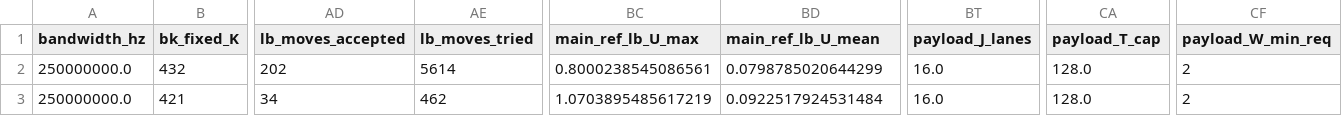
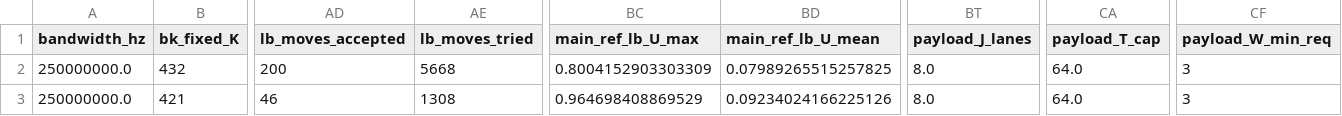
Before and after one commit to Ismail-Armutcu/qos_aware_leo_clustering, a CSV file: sweep_phaseA.csv, drawn as a sheet; only a part is shown, gaps mark what is left out; the diff covers the shown part only; the diff names each change by its address in the sheet, - before the commit and + after, or states it on an @@ line.

Commit message:
Refactor load balancing and feasibility logic: update `refine_load_balance.py` to incorporate payload slots multiplier for receiver utilization calculations and enforce updated `receiver_u_max`. Adjust QoS lane multiplier (`J_lanes`) in `config.py` and modify associated test data in `sweep_phaseA.csv`.

```diff
--- a/sweep_phaseA.csv
+++ b/sweep_phaseA.csv
-AD2 (lb_moves_accepted): 202
+AD2 (lb_moves_accepted): 200
-AE2 (lb_moves_tried): 5614
+AE2 (lb_moves_tried): 5668
-BC2 (main_ref_lb_U_max): 0.8000238545086561
+BC2 (main_ref_lb_U_max): 0.8004152903303309
-BD2 (main_ref_lb_U_mean): 0.0798785020644299
+BD2 (main_ref_lb_U_mean): 0.07989265515257825
-BT2:BT3 (payload_J_lanes): 16.0
+BT2:BT3 (payload_J_lanes): 8.0
-CA2:CA3 (payload_T_cap): 128.0
+CA2:CA3 (payload_T_cap): 64.0
-CF2:CF3 (payload_W_min_req): 2
+CF2:CF3 (payload_W_min_req): 3
-AD3 (lb_moves_accepted): 34
+AD3 (lb_moves_accepted): 46
-AE3 (lb_moves_tried): 462
+AE3 (lb_moves_tried): 1308
-BC3 (main_ref_lb_U_max): 1.0703895485617219
+BC3 (main_ref_lb_U_max): 0.964698408869529
-BD3 (main_ref_lb_U_mean): 0.0922517924531484
+BD3 (main_ref_lb_U_mean): 0.09234024166225126
```
Also changed, not shown: 155 edited cells elsewhere in this file, sweep_phaseB.csv, 2 other files.
